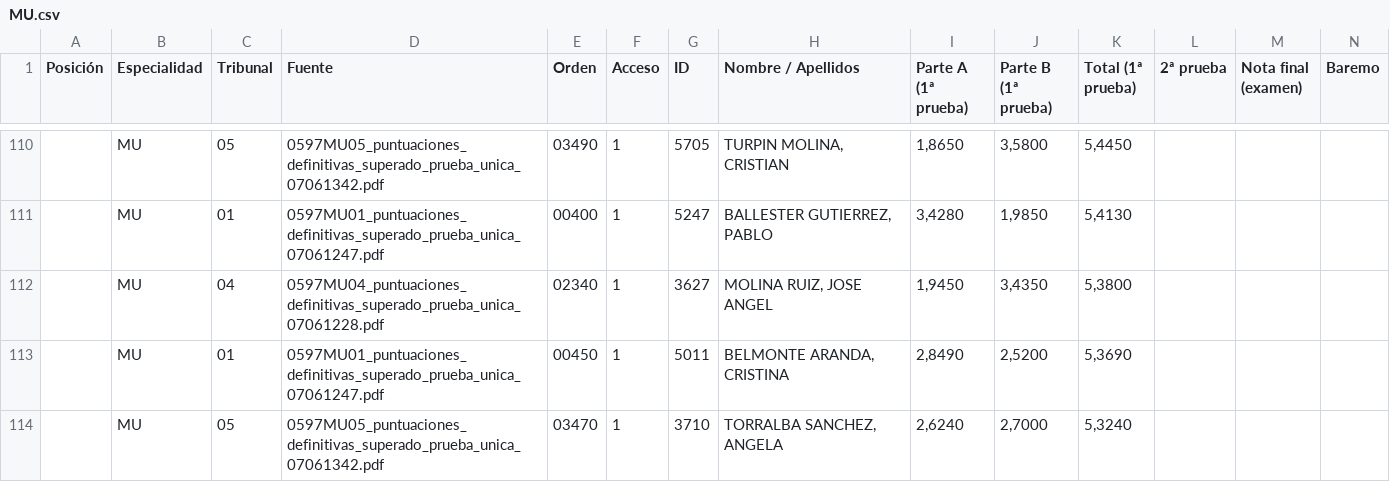
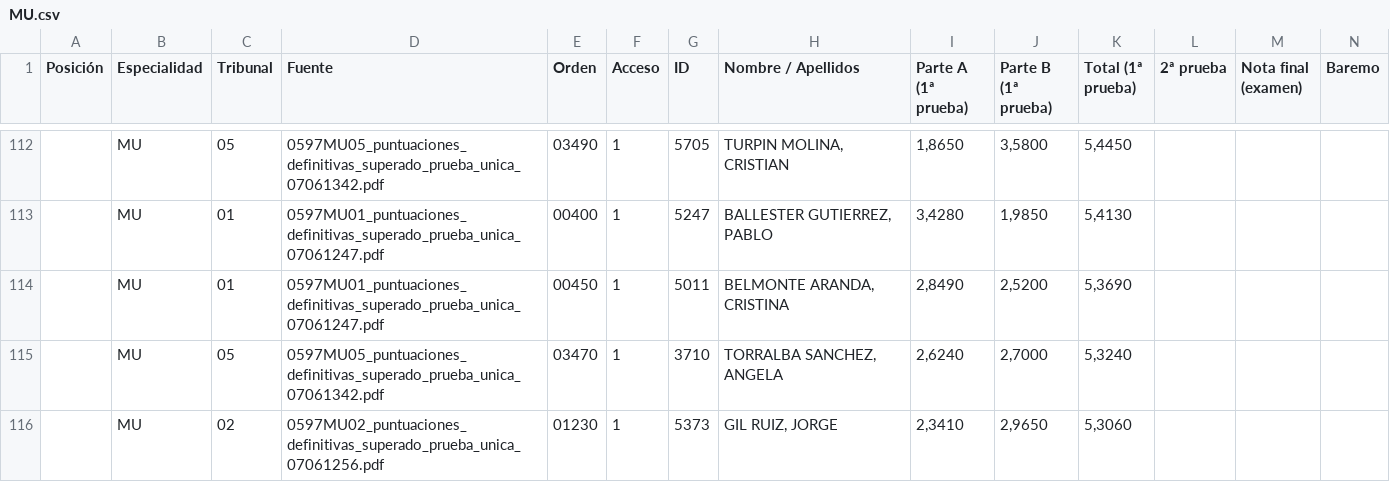
Before and after one commit to LearnInSpaceHQ/learninspacehq.github.io, a CSV file: MU.csv, drawn as a sheet; only a part is shown, gaps mark what is left out; the shorter side is filled out with more unchanged rows; removed rows and columns are numbered as before the commit, all else as after; rows hold the shown columns only; the diff covers the shown part only; the diff names each change by its address in the sheet, - before the commit and + after, or states it on an @@ line.

```diff
--- a/MU.csv
+++ b/MU.csv
-row 112:  | MU | 04 | 0597MU04_puntuaciones_definitivas_superado_prueba_unica_07061228.pdf | 02340 | 1 | 3627 | MOLINA RUIZ, JOSE ANGEL | 1,9450 | 3,4350 | 5,3800
```
Also changed, not shown: 4 added rows, 3 removed rows and 1 edited cell elsewhere in this file, EI.csv, all_specialties.csv, 5 other files.
